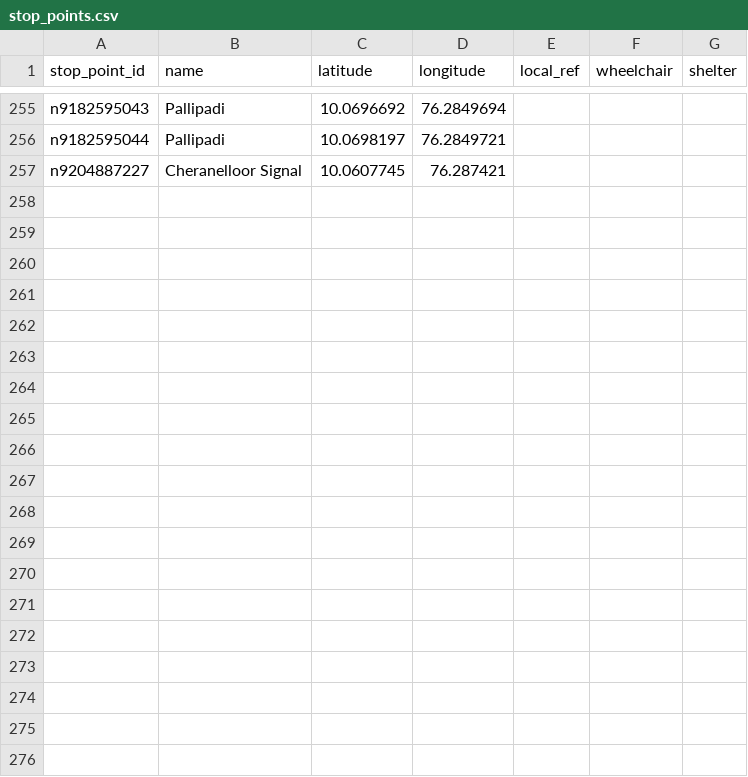
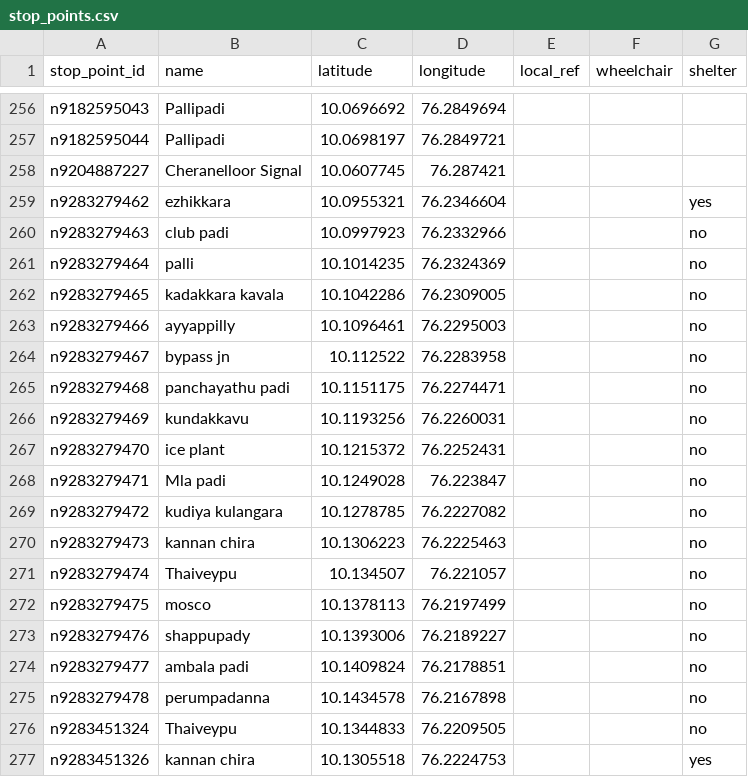
Before and after one commit to Jungle-Bus/KochiTransport_exports_ci, a CSV file: stop_points.csv, drawn as a sheet; only a part is shown, gaps mark what is left out; the diff covers the shown part only; the diff names each change by its address in the sheet, - before the commit and + after, or states it on an @@ line.

```diff
--- a/stop_points.csv
+++ b/stop_points.csv
+row 259: n9283279462 | ezhikkara | 10.0955321 | 76.2346604 |  |  | yes
+row 260: n9283279463 | club padi | 10.0997923 | 76.2332966 |  |  | no
+row 261: n9283279464 | palli | 10.1014235 | 76.2324369 |  |  | no
+row 262: n9283279465 | kadakkara kavala | 10.1042286 | 76.2309005 |  |  | no
+row 263: n9283279466 | ayyappilly | 10.1096461 | 76.2295003 |  |  | no
+row 264: n9283279467 | bypass jn | 10.112522 | 76.2283958 |  |  | no
+row 265: n9283279468 | panchayathu padi | 10.1151175 | 76.2274471 |  |  | no
+row 266: n9283279469 | kundakkavu | 10.1193256 | 76.2260031 |  |  | no
+row 267: n9283279470 | ice plant | 10.1215372 | 76.2252431 |  |  | no
+row 268: n9283279471 | Mla padi | 10.1249028 | 76.223847 |  |  | no
+row 269: n9283279472 | kudiya kulangara | 10.1278785 | 76.2227082 |  |  | no
+row 270: n9283279473 | kannan chira | 10.1306223 | 76.2225463 |  |  | no
+row 271: n9283279474 | Thaiveypu | 10.134507 | 76.221057 |  |  | no
+row 272: n9283279475 | mosco | 10.1378113 | 76.2197499 |  |  | no
+row 273: n9283279476 | shappupady | 10.1393006 | 76.2189227 |  |  | no
+row 274: n9283279477 | ambala padi | 10.1409824 | 76.2178851 |  |  | no
+row 275: n9283279478 | perumpadanna | 10.1434578 | 76.2167898 |  |  | no
+row 276: n9283451324 | Thaiveypu | 10.1344833 | 76.2209505 |  |  | no
+row 277: n9283451326 | kannan chira | 10.1305518 | 76.2224753 |  |  | yes
```
Also changed, not shown: 14 added rows and 31 edited cells elsewhere in this file, line_routes.csv, lines_for_unroll.csv, 17 other files.
